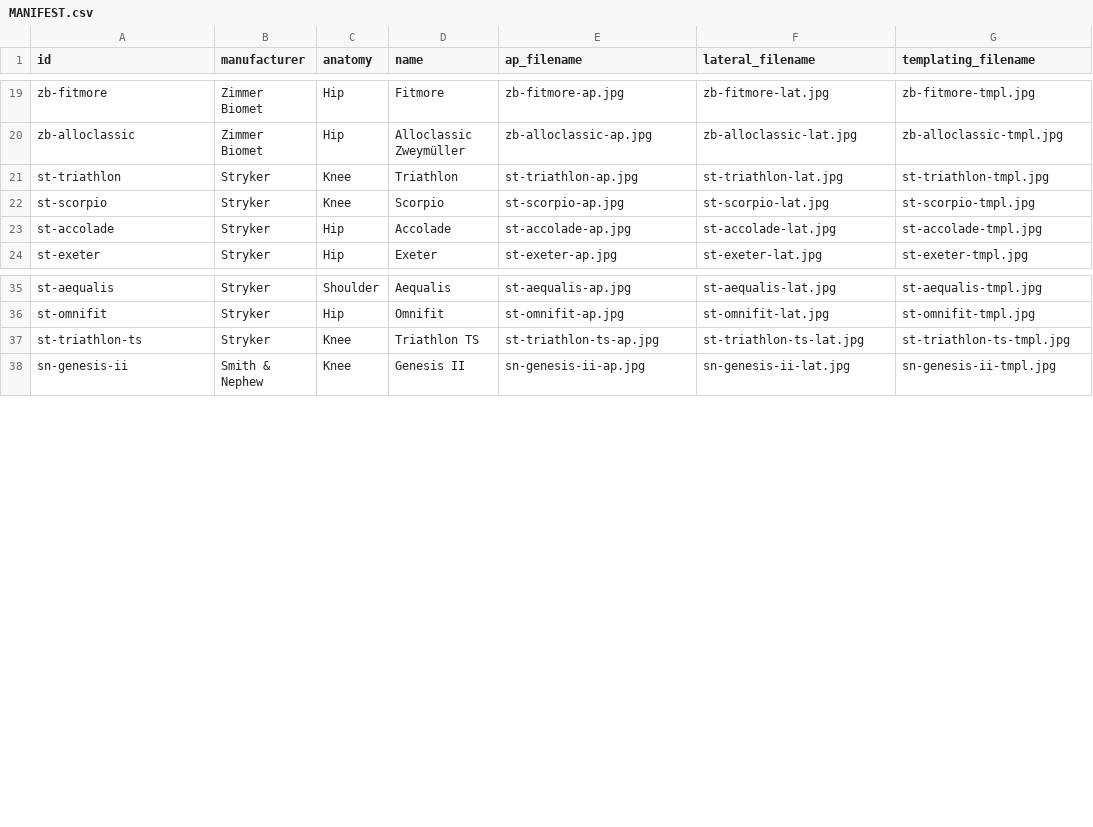
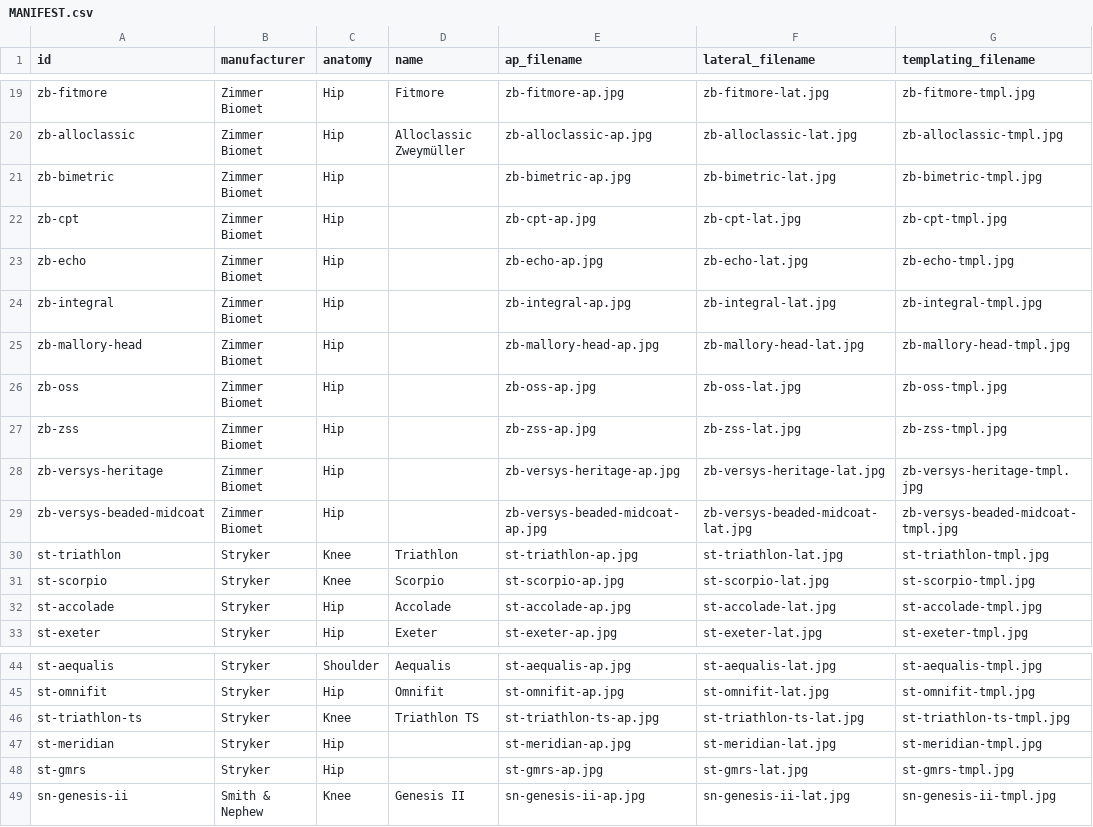
Before and after one commit to conormd/super-duper-fiesta, a CSV file: public/radiographs/MANIFEST.csv, drawn as a sheet; only a part is shown, gaps mark what is left out.

```diff
--- a/public/radiographs/MANIFEST.csv
+++ b/public/radiographs/MANIFEST.csv
@@ -20,2 +20,11 @@ zb-fitmore,Zimmer Biomet,Hip,Fitmore,zb-fitmore-ap.jpg,zb-fitmore-lat.jpg,zb-fit
 zb-alloclassic,Zimmer Biomet,Hip,Alloclassic Zweymüller,zb-alloclassic-ap.jpg,zb-alloclassic-lat.jpg,zb-alloclassic-tmpl.jpg
+zb-bimetric,Zimmer Biomet,Hip,,zb-bimetric-ap.jpg,zb-bimetric-lat.jpg,zb-bimetric-tmpl.jpg
+zb-cpt,Zimmer Biomet,Hip,,zb-cpt-ap.jpg,zb-cpt-lat.jpg,zb-cpt-tmpl.jpg
+zb-echo,Zimmer Biomet,Hip,,zb-echo-ap.jpg,zb-echo-lat.jpg,zb-echo-tmpl.jpg
+zb-integral,Zimmer Biomet,Hip,,zb-integral-ap.jpg,zb-integral-lat.jpg,zb-integral-tmpl.jpg
+zb-mallory-head,Zimmer Biomet,Hip,,zb-mallory-head-ap.jpg,zb-mallory-head-lat.jpg,zb-mallory-head-tmpl.jpg
+zb-oss,Zimmer Biomet,Hip,,zb-oss-ap.jpg,zb-oss-lat.jpg,zb-oss-tmpl.jpg
+zb-zss,Zimmer Biomet,Hip,,zb-zss-ap.jpg,zb-zss-lat.jpg,zb-zss-tmpl.jpg
+zb-versys-heritage,Zimmer Biomet,Hip,,zb-versys-heritage-ap.jpg,zb-versys-heritage-lat.jpg,zb-versys-heritage-tmpl.jpg
+zb-versys-beaded-midcoat,Zimmer Biomet,Hip,,zb-versys-beaded-midcoat-ap.jpg,zb-versys-beaded-midcoat-lat.jpg,zb-versys-beaded-midcoat-tmpl.jpg
 st-triathlon,Stryker,Knee,Triathlon,st-triathlon-ap.jpg,st-triathlon-lat.jpg,st-triathlon-tmpl.jpg
@@ -37,2 +46,4 @@ st-omnifit,Stryker,Hip,Omnifit,st-omnifit-ap.jpg,st-omnifit-lat.jpg,st-omnifit-t
 st-triathlon-ts,Stryker,Knee,Triathlon TS,st-triathlon-ts-ap.jpg,st-triathlon-ts-lat.jpg,st-triathlon-ts-tmpl.jpg
+st-meridian,Stryker,Hip,,st-meridian-ap.jpg,st-meridian-lat.jpg,st-meridian-tmpl.jpg
+st-gmrs,Stryker,Hip,,st-gmrs-ap.jpg,st-gmrs-lat.jpg,st-gmrs-tmpl.jpg
 sn-genesis-ii,Smith & Nephew,Knee,Genesis II,sn-genesis-ii-ap.jpg,sn-genesis-ii-lat.jpg,sn-genesis-ii-tmpl.jpg
```
Also changed, not shown: 14 other files.
